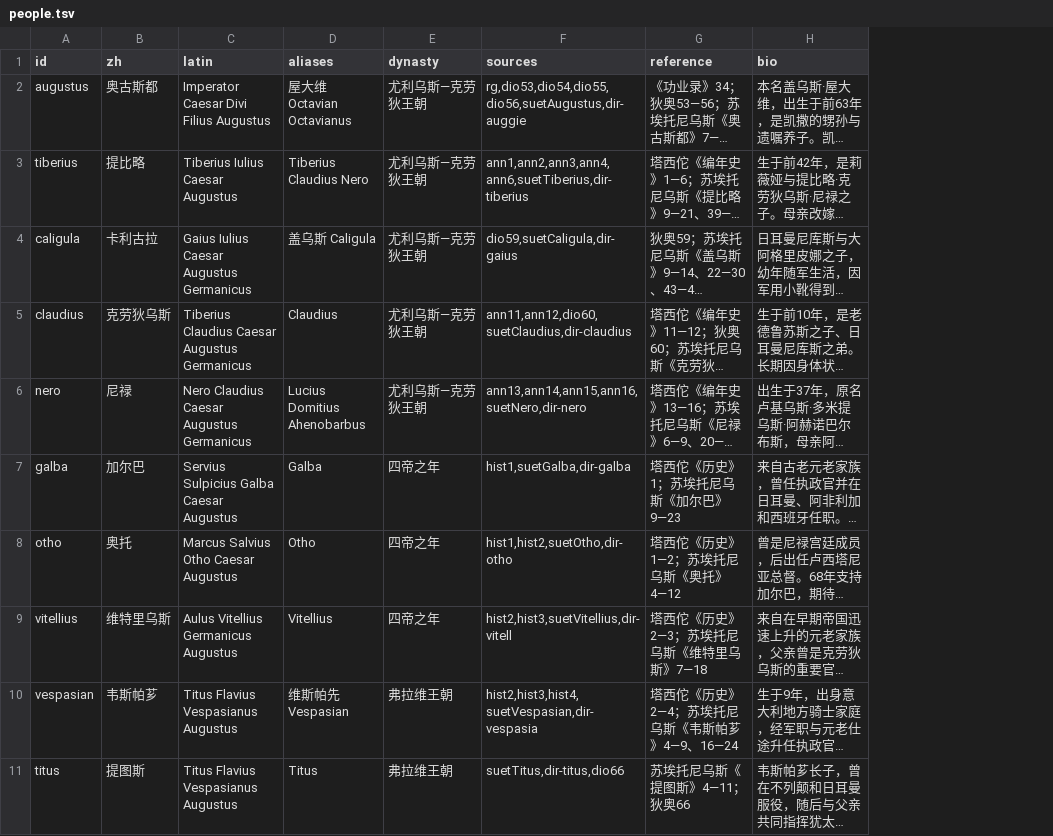
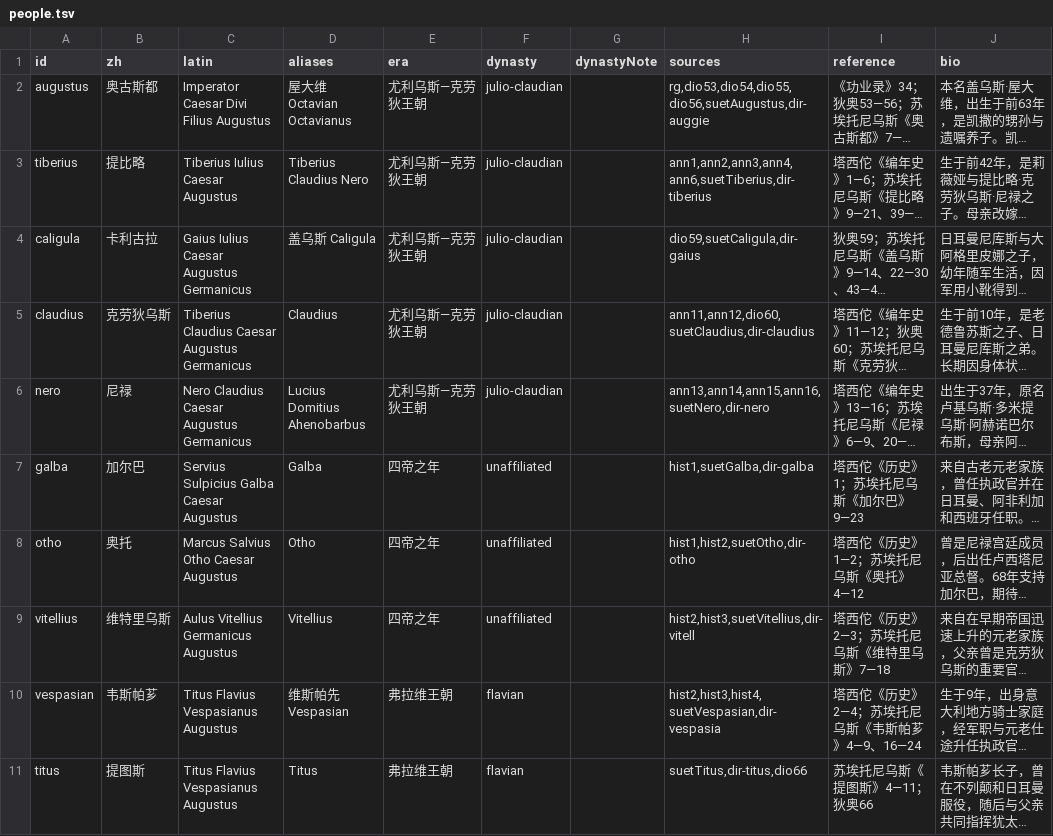
Before and after one commit to kaloioannes/roman-fasti, a TSV file: data-source/empire/people.tsv, drawn as a sheet; only a part is shown; long unchanged cells end in …; the diff names each change by its address in the sheet, - before the commit and + after, or states it on an @@ line.

```diff
--- a/data-source/empire/people.tsv
+++ b/data-source/empire/people.tsv
+column F (dynasty), rows 2-11: julio-claudian | julio-claudian | julio-claudian | julio-claudian | julio-claudian | unaffiliated | unaffiliated | unaffiliated | flavian | flavian
+column G (dynastyNote), empty
-E1: dynasty
+E1: era
```
Also changed, not shown: 10 other files.
